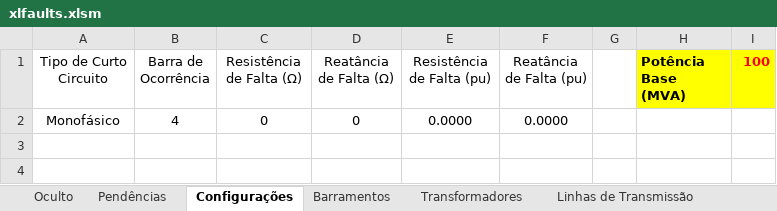
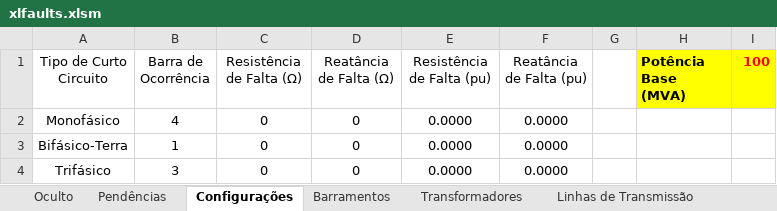
Before and after one commit to muradaniel/xlfaults, an Excel workbook: xlfaults.xlsm, sheet Configurações, drawn as a sheet; values as stored, in another font and other column widths than the file's, no borders; table styles not drawn; the diff names each change by its address in the sheet, - before the commit and + after, or states it on an @@ line.

```diff
--- a/xlfaults.xlsm (sheet Configurações)
+++ b/xlfaults.xlsm (sheet Configurações)
+row 3: Bifásico-Terra | 1 | 0 | 0 | 0.0000 | 0.0000
+row 4: Trifásico | 3 | 0 | 0 | 0.0000 | 0.0000
```
Also changed, not shown: sheet Pendências, resultados.xlsx, 6 other files.
